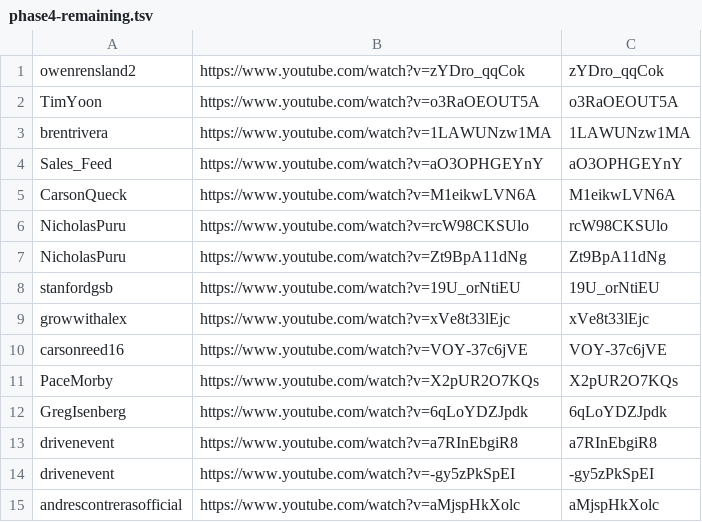
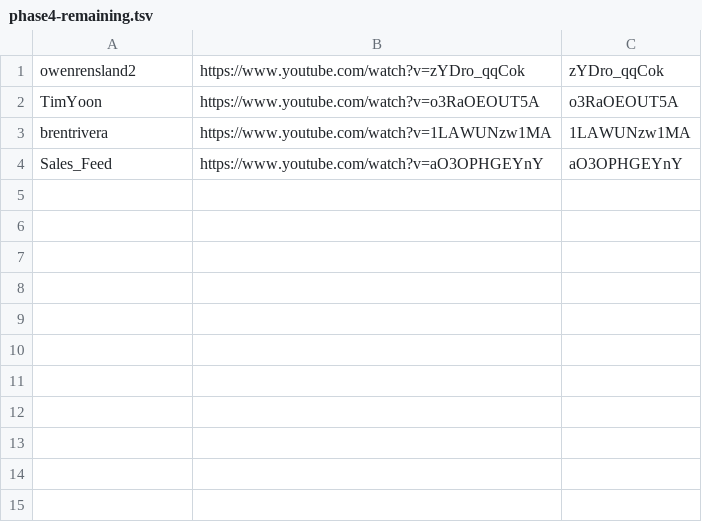
Before and after one commit to technirmata/yt-deep-knowledge-distributed, a TSV file: queue/phase4-remaining.tsv, drawn as a sheet.

Commit message:
harvest: queue refresh 2026-07-10T05:35Z

```diff
--- a/queue/phase4-remaining.tsv
+++ b/queue/phase4-remaining.tsv
@@ -4,12 +4 @@ brentrivera	https://www.youtube.com/watch?v=1LAWUNzw1MA	1LAWUNzw1MA
 Sales_Feed	https://www.youtube.com/watch?v=aO3OPHGEYnY	aO3OPHGEYnY
-CarsonQueck	https://www.youtube.com/watch?v=M1eikwLVN6A	M1eikwLVN6A
-NicholasPuru	https://www.youtube.com/watch?v=rcW98CKSUlo	rcW98CKSUlo
-NicholasPuru	https://www.youtube.com/watch?v=Zt9BpA11dNg	Zt9BpA11dNg
-stanfordgsb	https://www.youtube.com/watch?v=19U_orNtiEU	19U_orNtiEU
-growwithalex	https://www.youtube.com/watch?v=xVe8t33lEjc	xVe8t33lEjc
-carsonreed16	https://www.youtube.com/watch?v=VOY-37c6jVE	VOY-37c6jVE
-PaceMorby	https://www.youtube.com/watch?v=X2pUR2O7KQs	X2pUR2O7KQs
-GregIsenberg	https://www.youtube.com/watch?v=6qLoYDZJpdk	6qLoYDZJpdk
-drivenevent	https://www.youtube.com/watch?v=a7RInEbgiR8	a7RInEbgiR8
-drivenevent	https://www.youtube.com/watch?v=-gy5zPkSpEI	-gy5zPkSpEI
-andrescontrerasofficial	https://www.youtube.com/watch?v=aMjspHkXolc	aMjspHkXolc
```
